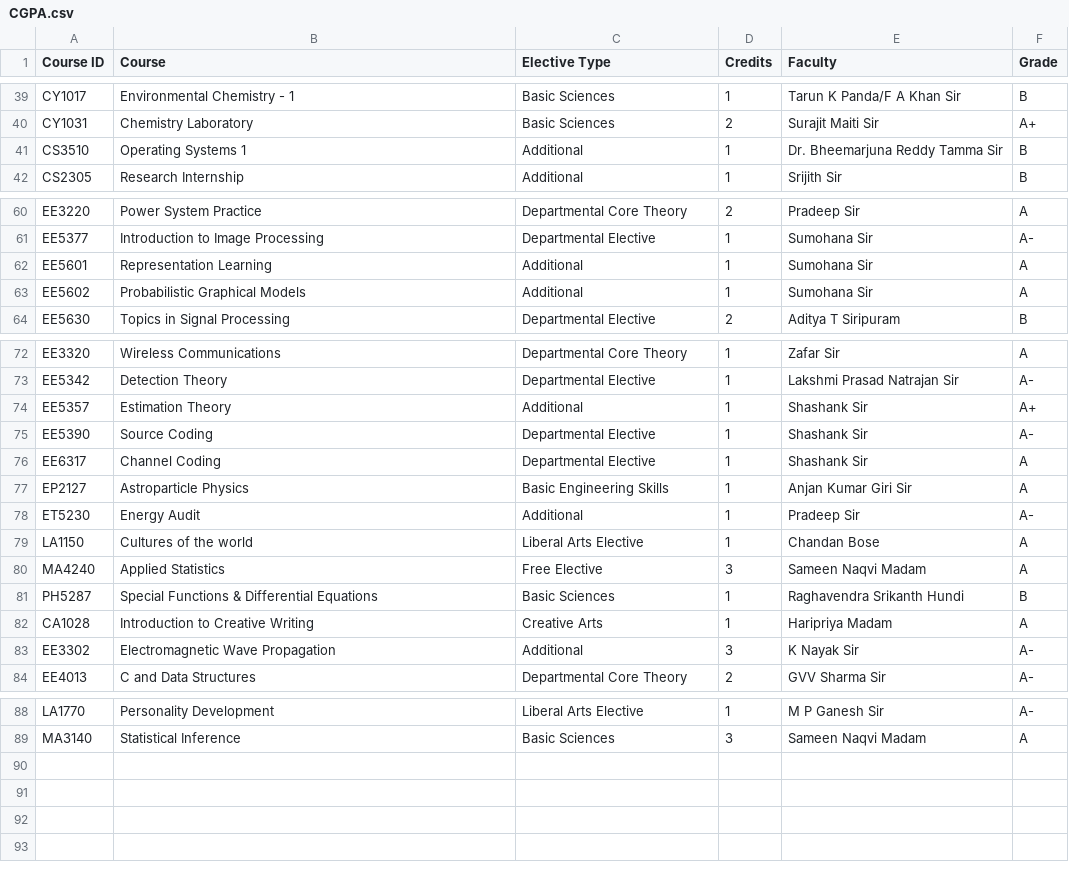
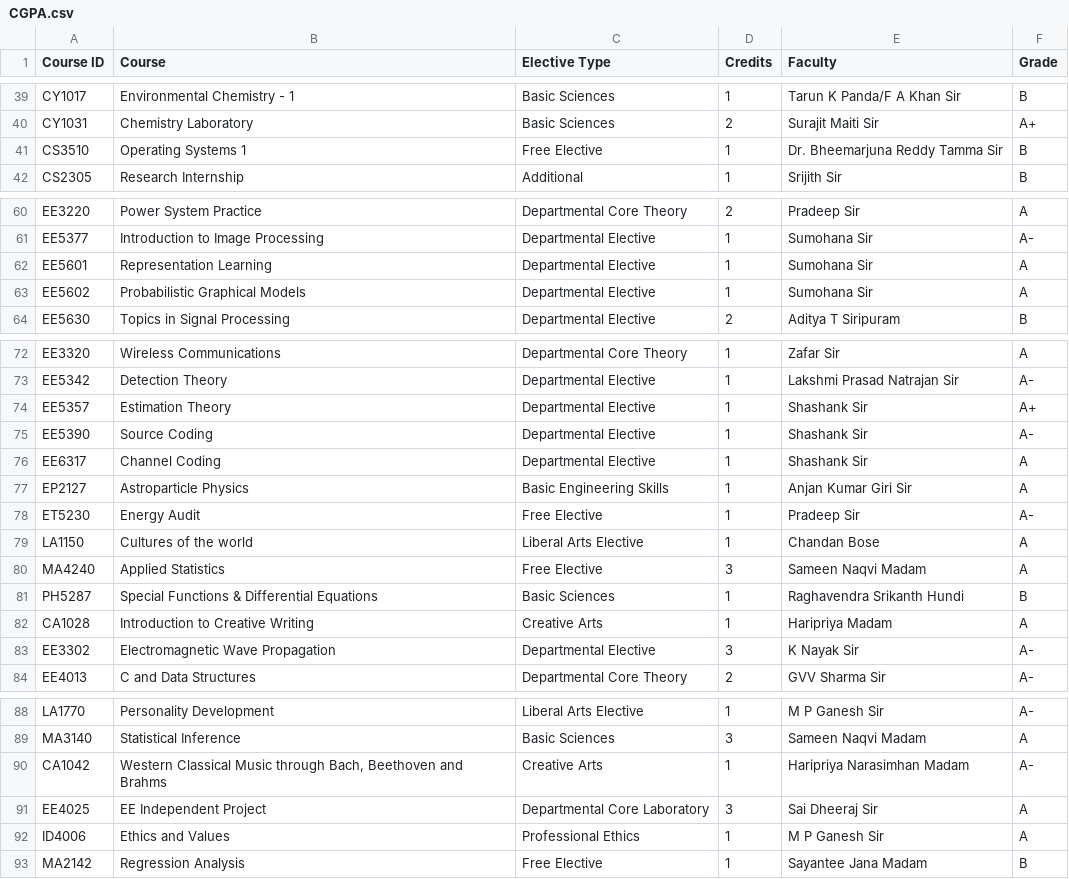
Before and after one commit to krishnasrikard/Python-Programming-Practice, a CSV file: CGPA.csv, drawn as a sheet; only a part is shown, gaps mark what is left out.

Commit message:
CGPA

```diff
--- a/CGPA.csv
+++ b/CGPA.csv
@@ -40,3 +40,3 @@ CY1017,Environmental Chemistry - 1,Basic Sciences,1,Tarun K Panda/F A Khan Sir,B
 CY1031,Chemistry Laboratory,Basic Sciences,2,Surajit Maiti Sir,A+
-CS3510,Operating Systems 1,Additional,1,Dr. Bheemarjuna Reddy Tamma Sir,B
+CS3510,Operating Systems 1,Free Elective,1,Dr. Bheemarjuna Reddy Tamma Sir,B
 CS2305,Research Internship,Additional,1,Srijith Sir,B
@@ -61,4 +61,4 @@ EE3220,Power System Practice,Departmental Core Theory,2,Pradeep Sir,A
 EE5377,Introduction to Image Processing,Departmental Elective,1,Sumohana Sir,A-
-EE5601,Representation Learning,Additional,1,Sumohana Sir,A
-EE5602,Probabilistic Graphical Models,Additional,1,Sumohana Sir,A
+EE5601,Representation Learning,Departmental Elective,1,Sumohana Sir,A
+EE5602,Probabilistic Graphical Models,Departmental Elective,1,Sumohana Sir,A
 EE5630,Topics in Signal Processing,Departmental Elective,2,Aditya T Siripuram,B
@@ -73,3 +73,3 @@ EE3320,Wireless Communications,Departmental Core Theory,1,Zafar Sir,A
 EE5342,Detection Theory,Departmental Elective,1,Lakshmi Prasad Natrajan Sir,A-
-EE5357,Estimation Theory,Additional,1,Shashank Sir,A+
+EE5357,Estimation Theory,Departmental Elective,1,Shashank Sir,A+
 EE5390,Source Coding,Departmental Elective,1,Shashank Sir,A-
@@ -77,3 +77,3 @@ EE6317,Channel Coding,Departmental Elective,1,Shashank Sir,A
 EP2127,Astroparticle Physics,Basic Engineering Skills,1,Anjan Kumar Giri Sir,A
-ET5230,Energy Audit,Additional,1,Pradeep Sir,A-
+ET5230,Energy Audit,Free Elective,1,Pradeep Sir,A-
 LA1150,Cultures of the world,Liberal Arts Elective,1,Chandan Bose,A
@@ -82,3 +82,3 @@ PH5287,Special Functions & Differential Equations,Basic Sciences,1,Raghavendra S
 CA1028,Introduction to Creative Writing,Creative Arts,1,Haripriya Madam,A
-EE3302,Electromagnetic Wave Propagation,Additional,3,K Nayak Sir,A-
+EE3302,Electromagnetic Wave Propagation,Departmental Elective,3,K Nayak Sir,A-
 EE4013,C and Data Structures,Departmental Core Theory,2,GVV Sharma Sir,A-
@@ -89 +89,5 @@ LA1770,Personality Development,Liberal Arts Elective,1,M P Ganesh Sir,A-
 MA3140,Statistical Inference,Basic Sciences,3,Sameen Naqvi Madam,A
+CA1042,"Western Classical Music through Bach, Beethoven and Brahms",Creative Arts,1,Haripriya Narasimhan Madam,A-
+EE4025,EE Independent Project,Departmental Core Laboratory,3,Sai Dheeraj Sir,A
+ID4006,Ethics and Values,Professional Ethics,1,M P Ganesh Sir,A
+MA2142,Regression Analysis,Free Elective,1,Sayantee Jana Madam,B
```
Also changed, not shown: 1 other file.
